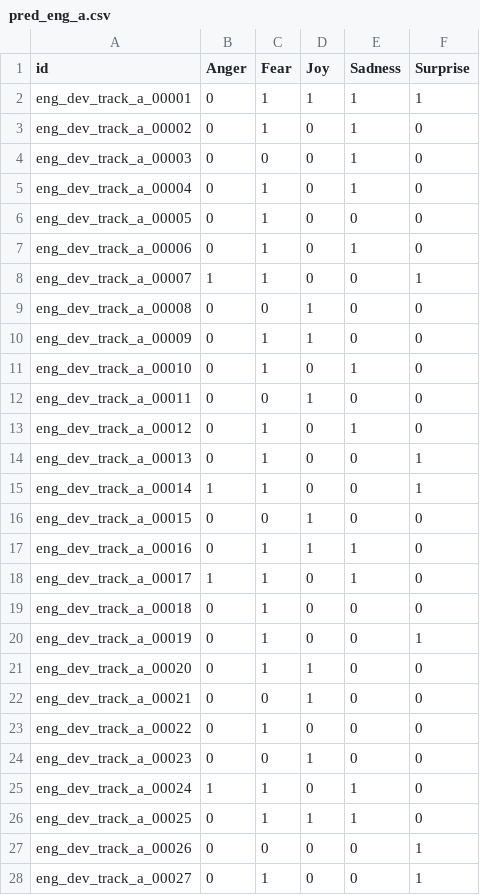
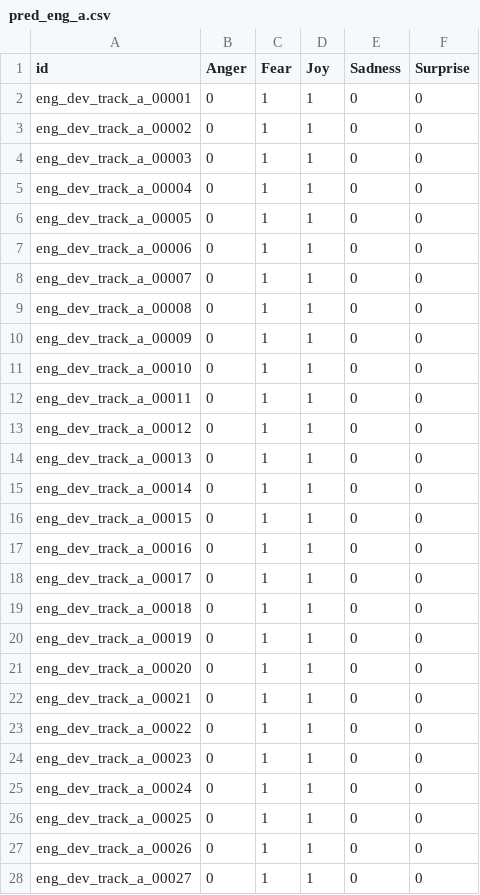
Before and after one commit to himalrpandey/SemEval2025-11, a CSV file: pred_eng_a.csv, drawn as a sheet; only a part is shown; the diff covers the shown part only.

Commit message:
updated result file

```diff
--- a/pred_eng_a.csv
+++ b/pred_eng_a.csv
@@ -1,28 +1,28 @@
 id,Anger,Fear,Joy,Sadness,Surprise
-eng_dev_track_a_00001,0,1,1,1,1
-eng_dev_track_a_00002,0,1,0,1,0
-eng_dev_track_a_00003,0,0,0,1,0
-eng_dev_track_a_00004,0,1,0,1,0
-eng_dev_track_a_00005,0,1,0,0,0
-eng_dev_track_a_00006,0,1,0,1,0
-eng_dev_track_a_00007,1,1,0,0,1
-eng_dev_track_a_00008,0,0,1,0,0
+eng_dev_track_a_00001,0,1,1,0,0
+eng_dev_track_a_00002,0,1,1,0,0
+eng_dev_track_a_00003,0,1,1,0,0
+eng_dev_track_a_00004,0,1,1,0,0
+eng_dev_track_a_00005,0,1,1,0,0
+eng_dev_track_a_00006,0,1,1,0,0
+eng_dev_track_a_00007,0,1,1,0,0
+eng_dev_track_a_00008,0,1,1,0,0
 eng_dev_track_a_00009,0,1,1,0,0
-eng_dev_track_a_00010,0,1,0,1,0
-eng_dev_track_a_00011,0,0,1,0,0
-eng_dev_track_a_00012,0,1,0,1,0
-eng_dev_track_a_00013,0,1,0,0,1
-eng_dev_track_a_00014,1,1,0,0,1
-eng_dev_track_a_00015,0,0,1,0,0
-eng_dev_track_a_00016,0,1,1,1,0
-eng_dev_track_a_00017,1,1,0,1,0
-eng_dev_track_a_00018,0,1,0,0,0
-eng_dev_track_a_00019,0,1,0,0,1
+eng_dev_track_a_00010,0,1,1,0,0
+eng_dev_track_a_00011,0,1,1,0,0
+eng_dev_track_a_00012,0,1,1,0,0
+eng_dev_track_a_00013,0,1,1,0,0
+eng_dev_track_a_00014,0,1,1,0,0
+eng_dev_track_a_00015,0,1,1,0,0
+eng_dev_track_a_00016,0,1,1,0,0
+eng_dev_track_a_00017,0,1,1,0,0
+eng_dev_track_a_00018,0,1,1,0,0
+eng_dev_track_a_00019,0,1,1,0,0
 eng_dev_track_a_00020,0,1,1,0,0
-eng_dev_track_a_00021,0,0,1,0,0
-eng_dev_track_a_00022,0,1,0,0,0
-eng_dev_track_a_00023,0,0,1,0,0
-eng_dev_track_a_00024,1,1,0,1,0
-eng_dev_track_a_00025,0,1,1,1,0
-eng_dev_track_a_00026,0,0,0,0,1
-eng_dev_track_a_00027,0,1,0,0,1
+eng_dev_track_a_00021,0,1,1,0,0
+eng_dev_track_a_00022,0,1,1,0,0
+eng_dev_track_a_00023,0,1,1,0,0
+eng_dev_track_a_00024,0,1,1,0,0
+eng_dev_track_a_00025,0,1,1,0,0
+eng_dev_track_a_00026,0,1,1,0,0
+eng_dev_track_a_00027,0,1,1,0,0
```
Also changed, not shown: 148 edited cells elsewhere in this file.
